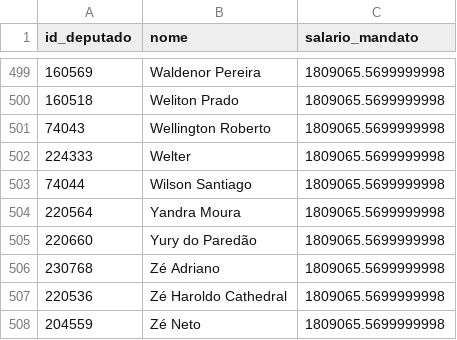
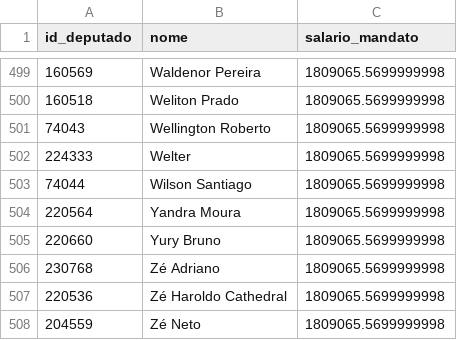
Before and after one commit to filip3dr/parlamento-mil-grau, a CSV file: salarios_mandato.csv, drawn as a sheet; only a part is shown, gaps mark what is left out.

```diff
--- a/salarios_mandato.csv
+++ b/salarios_mandato.csv
@@ -504,3 +504,3 @@ id_deputado,nome,salario_mandato
 220564,Yandra Moura,1809065.5699999998
-220660,Yury do Paredão,1809065.5699999998
+220660,Yury Bruno,1809065.5699999998
 230768,Zé Adriano,1809065.5699999998
```
